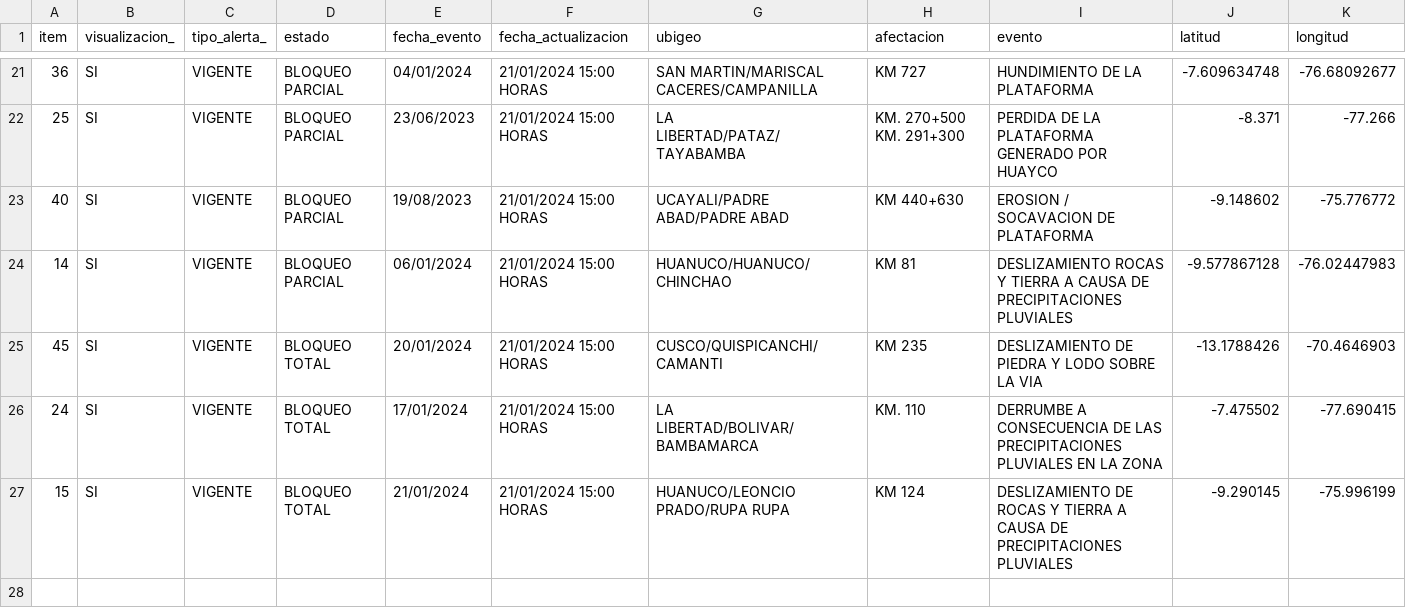
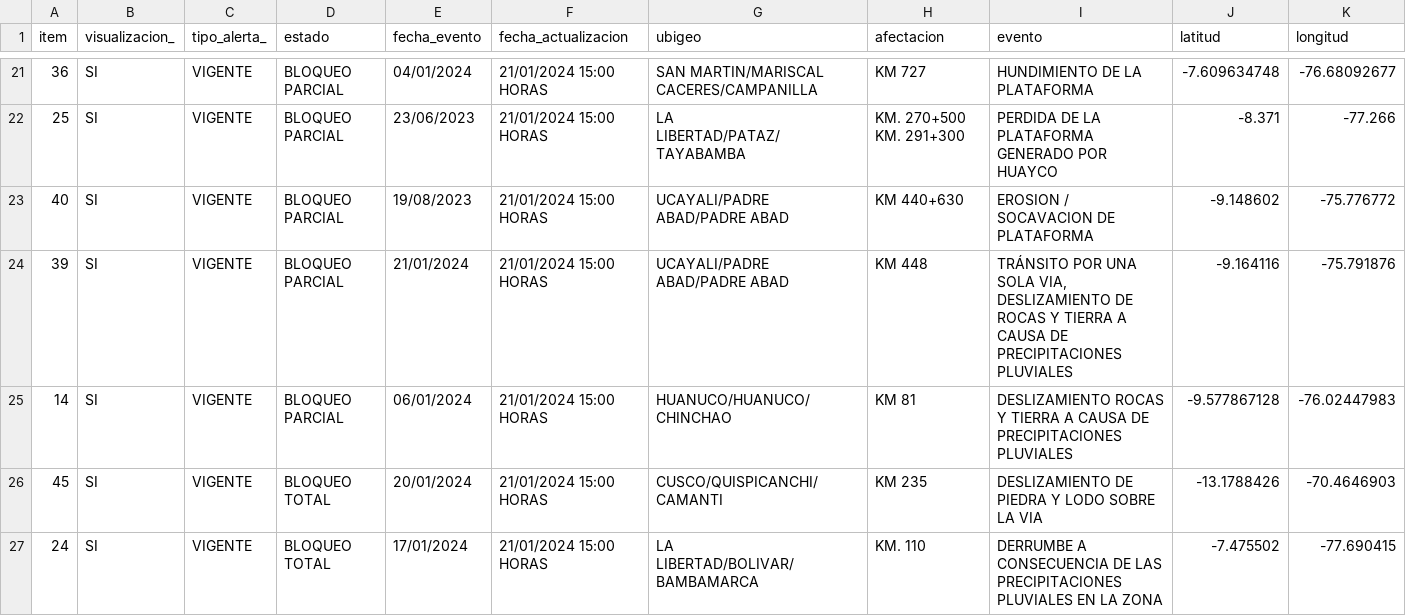
Before and after one commit to annaabsi/sutran-data, a CSV file: resultados_flourish/resultados_climatologico_flourish.csv, drawn as a sheet; only a part is shown, gaps mark what is left out; the shorter side is filled out with more unchanged rows; rows hold the shown columns only; the diff names each change by its address in the sheet, - before the commit and + after, or states it on an @@ line.

Commit message:
actualizando datos

```diff
--- a/resultados_flourish/resultados_climatologico_flourish.csv
+++ b/resultados_flourish/resultados_climatologico_flourish.csv
+row 24: 39 | SI | VIGENTE | BLOQUEO PARCIAL | 21/01/2024 | 21/01/2024 15:00 HORAS | UCAYALI/PADRE ABAD/PADRE ABAD | KM 448 | TRÁNSITO POR UNA SOLA VIA, DESLIZAMIENTO DE ROCAS Y TIERRA A CAUSA DE PRECIPITACIONES PLUVIALES | -9.164116 | -75.791876
```
